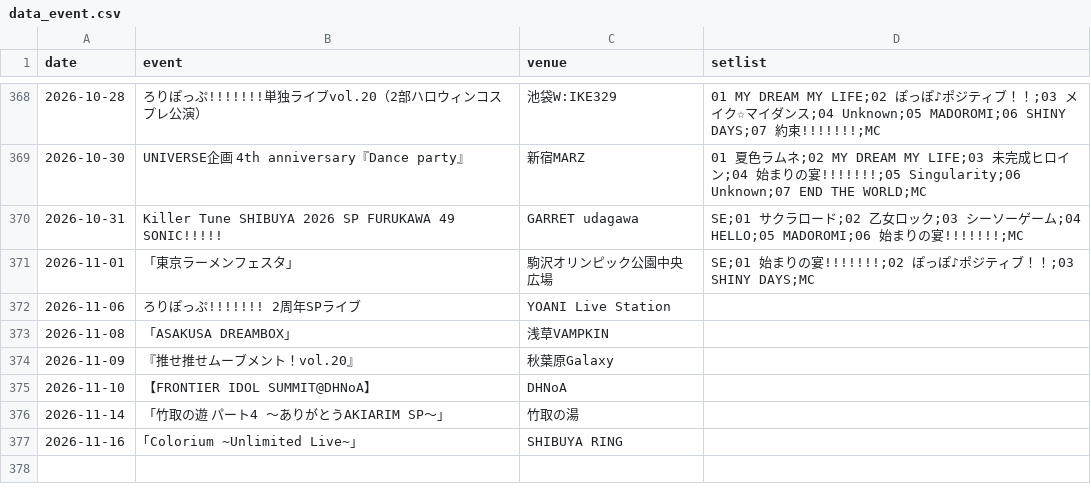
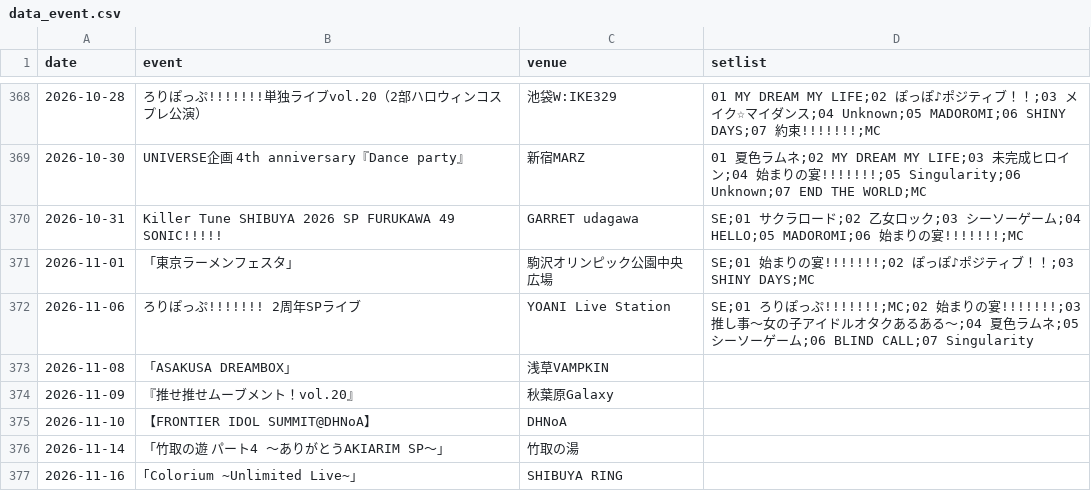
Before and after one commit to devhitoshi/lollpop_docs, a CSV file: events/data_event.csv, drawn as a sheet; only a part is shown, gaps mark what is left out.

```diff
--- a/events/data_event.csv
+++ b/events/data_event.csv
@@ -371,3 +371,3 @@ date,event,venue,setlist
 2026-11-01,"「東京ラーメンフェスタ」","駒沢オリンピック公園中央広場","SE;01 始まりの宴!!!!!!!;02 ぽっぽ♪ポジティブ！！;03 SHINY DAYS;MC"
-2026-11-06,"ろりぽっぷ!!!!!!! 2周年SPライブ","YOANI Live Station",""
+2026-11-06,"ろりぽっぷ!!!!!!! 2周年SPライブ","YOANI Live Station","SE;01 ろりぽっぷ!!!!!!!;MC;02 始まりの宴!!!!!!!;03 推し事〜女の子アイドルオタクあるある〜;04 夏色ラムネ;05 シーソーゲーム;06 BLIND CALL;07 Singularity"
 2026-11-08,"「ASAKUSA DREAMBOX」","浅草VAMPKIN",""
```
Also changed, not shown: events/monthly_setlist_ranking.csv.
